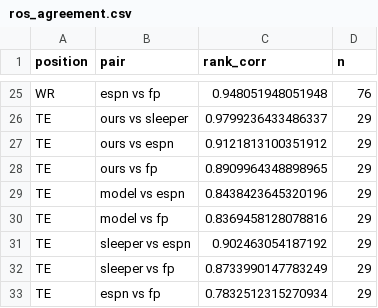
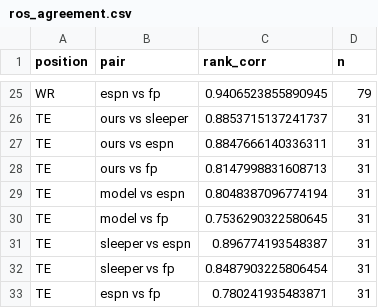
Before and after one commit to criatianhernandez02-hash/Caldo, a CSV file: output/compare/ros_agreement.csv, drawn as a sheet; only a part is shown, gaps mark what is left out; the diff covers the shown part only; the diff names each change by its address in the sheet, - before the commit and + after, or states it on an @@ line.

```diff
--- a/output/compare/ros_agreement.csv
+++ b/output/compare/ros_agreement.csv
-C25 (rank_corr): 0.948051948051948
+C25 (rank_corr): 0.9406523855890945
-D25 (n): 76
+D25 (n): 79
-C26 (rank_corr): 0.9799236433486337
+C26 (rank_corr): 0.8853715137241737
-D26:D33 (n): 29
+D26:D33 (n): 31
-C27 (rank_corr): 0.9121813100351912
+C27 (rank_corr): 0.8847666140336311
-C28 (rank_corr): 0.8909964348898965
+C28 (rank_corr): 0.8147998831608713
-C29 (rank_corr): 0.8438423645320196
+C29 (rank_corr): 0.8048387096774194
-C30 (rank_corr): 0.8369458128078816
+C30 (rank_corr): 0.7536290322580645
-C31 (rank_corr): 0.902463054187192
+C31 (rank_corr): 0.896774193548387
-C32 (rank_corr): 0.8733990147783249
+C32 (rank_corr): 0.8487903225806454
-C33 (rank_corr): 0.7832512315270934
+C33 (rank_corr): 0.780241935483871
```
Also changed, not shown: 46 edited cells elsewhere in this file, output/compare/ros_disagreements.csv, output/compare/weekly_accuracy.csv, 6 other files.
